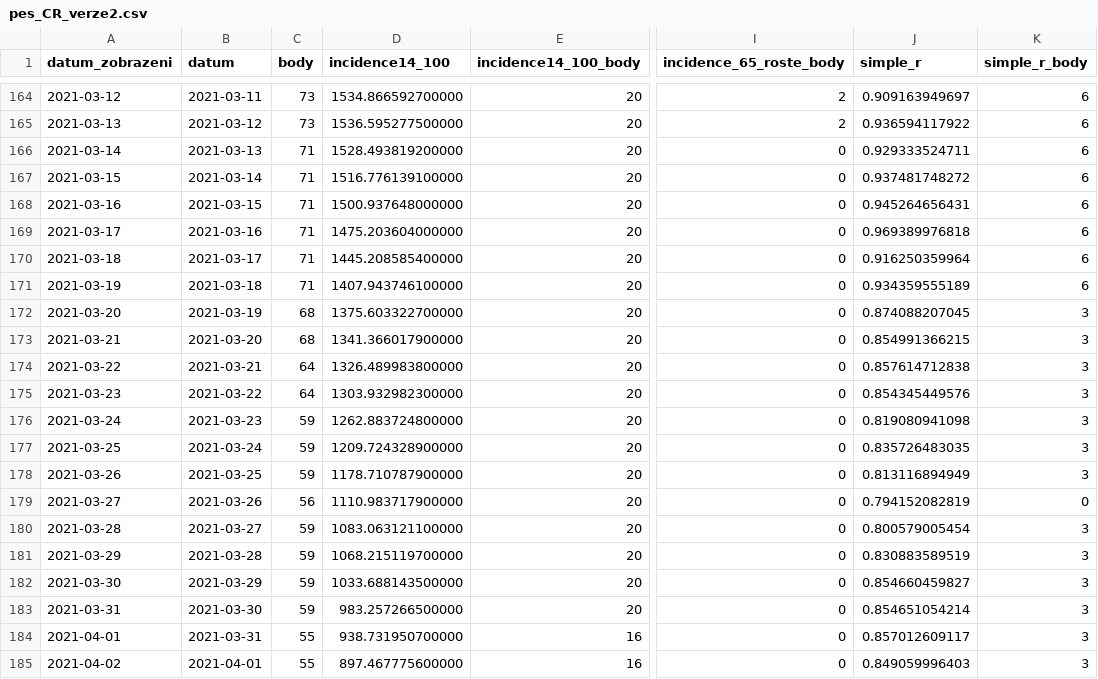
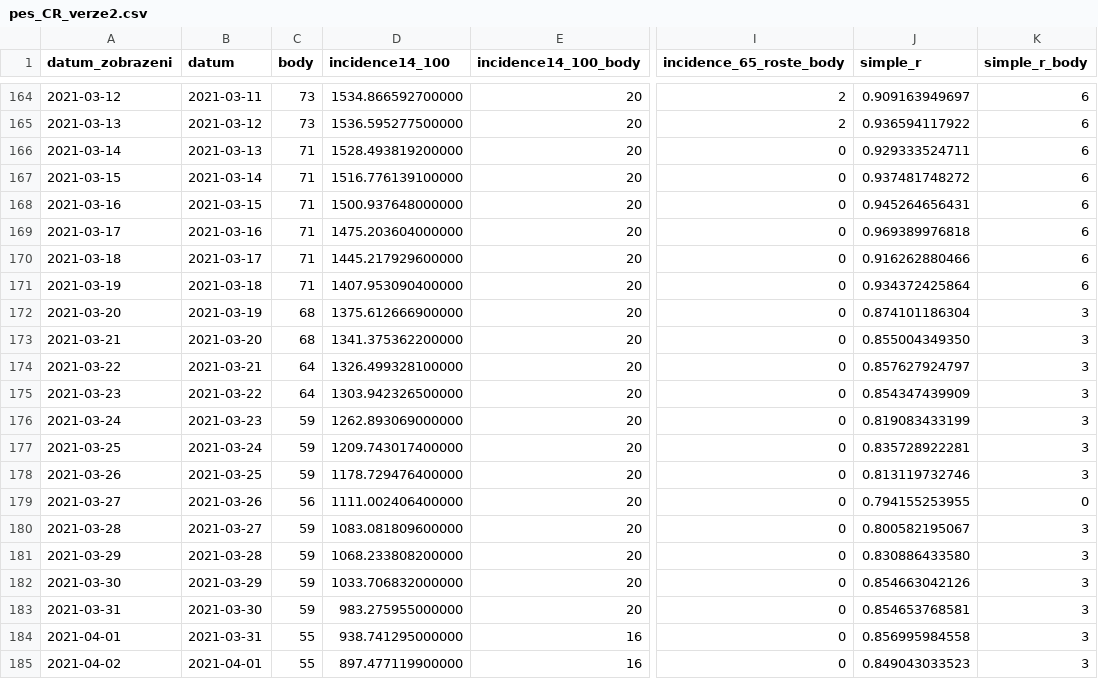
Before and after one commit to michalskop/mzcr-cz-covid-19-data, a CSV file: pes_CR_verze2.csv, drawn as a sheet; only a part is shown, gaps mark what is left out; the diff covers the shown part only; the diff names each change by its address in the sheet, - before the commit and + after, or states it on an @@ line.

```diff
--- a/pes_CR_verze2.csv
+++ b/pes_CR_verze2.csv
-D170 (incidence14_100): 1445.208585400000
+D170 (incidence14_100): 1445.217929600000
-J170 (simple_r): 0.916250359964
+J170 (simple_r): 0.916262880466
-D171 (incidence14_100): 1407.943746100000
+D171 (incidence14_100): 1407.953090400000
-J171 (simple_r): 0.934359555189
+J171 (simple_r): 0.934372425864
-D172 (incidence14_100): 1375.603322700000
+D172 (incidence14_100): 1375.612666900000
-J172 (simple_r): 0.874088207045
+J172 (simple_r): 0.874101186304
-D173 (incidence14_100): 1341.366017900000
+D173 (incidence14_100): 1341.375362200000
-J173 (simple_r): 0.854991366215
+J173 (simple_r): 0.855004349350
-D174 (incidence14_100): 1326.489983800000
+D174 (incidence14_100): 1326.499328100000
-J174 (simple_r): 0.857614712838
+J174 (simple_r): 0.857627924797
-D175 (incidence14_100): 1303.932982300000
+D175 (incidence14_100): 1303.942326500000
-J175 (simple_r): 0.854345449576
+J175 (simple_r): 0.854347439909
-D176 (incidence14_100): 1262.883724800000
+D176 (incidence14_100): 1262.893069000000
-J176 (simple_r): 0.819080941098
+J176 (simple_r): 0.819083433199
-D177 (incidence14_100): 1209.724328900000
+D177 (incidence14_100): 1209.743017400000
-J177 (simple_r): 0.835726483035
+J177 (simple_r): 0.835728922281
-D178 (incidence14_100): 1178.710787900000
+D178 (incidence14_100): 1178.729476400000
-J178 (simple_r): 0.813116894949
+J178 (simple_r): 0.813119732746
-D179 (incidence14_100): 1110.983717900000
+D179 (incidence14_100): 1111.002406400000
-J179 (simple_r): 0.794152082819
+J179 (simple_r): 0.794155253955
-D180 (incidence14_100): 1083.063121100000
+D180 (incidence14_100): 1083.081809600000
-J180 (simple_r): 0.800579005454
+J180 (simple_r): 0.800582195067
-D181 (incidence14_100): 1068.215119700000
+D181 (incidence14_100): 1068.233808200000
-J181 (simple_r): 0.830883589519
+J181 (simple_r): 0.830886433580
-D182 (incidence14_100): 1033.688143500000
+D182 (incidence14_100): 1033.706832000000
-J182 (simple_r): 0.854660459827
+J182 (simple_r): 0.854663042126
-D183 (incidence14_100): 983.257266500000
+D183 (incidence14_100): 983.275955000000
-J183 (simple_r): 0.854651054214
+J183 (simple_r): 0.854653768581
-D184 (incidence14_100): 938.731950700000
+D184 (incidence14_100): 938.741295000000
-J184 (simple_r): 0.857012609117
+J184 (simple_r): 0.856995984558
-D185 (incidence14_100): 897.467775600000
+D185 (incidence14_100): 897.477119900000
-J185 (simple_r): 0.849059996403
+J185 (simple_r): 0.849043033523
```
Also changed, not shown: 1 added row and 38 edited cells elsewhere in this file, pes_kraje_verze2.csv, 1 other file.
